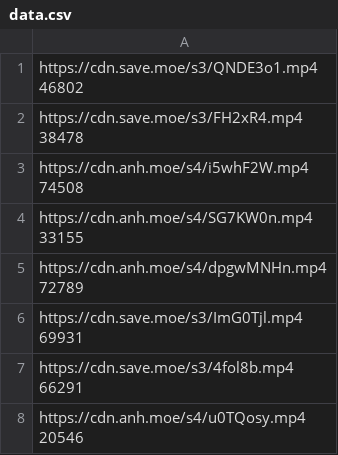
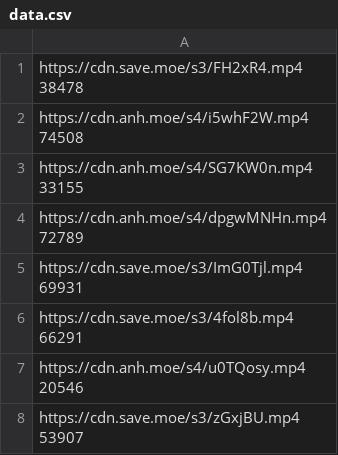
Before and after one commit to gx288/xammm, a CSV file: data.csv, drawn as a sheet; only a part is shown; the shorter side is filled out with more unchanged rows; ↵ is a line break in a cell; the diff names each change by its address in the sheet, - before the commit and + after, or states it on an @@ line.

```diff
--- a/data.csv
+++ b/data.csv
-row 1: https://cdn.save.moe/s3/QNDE3o1.mp4 ↵ 46802
```
